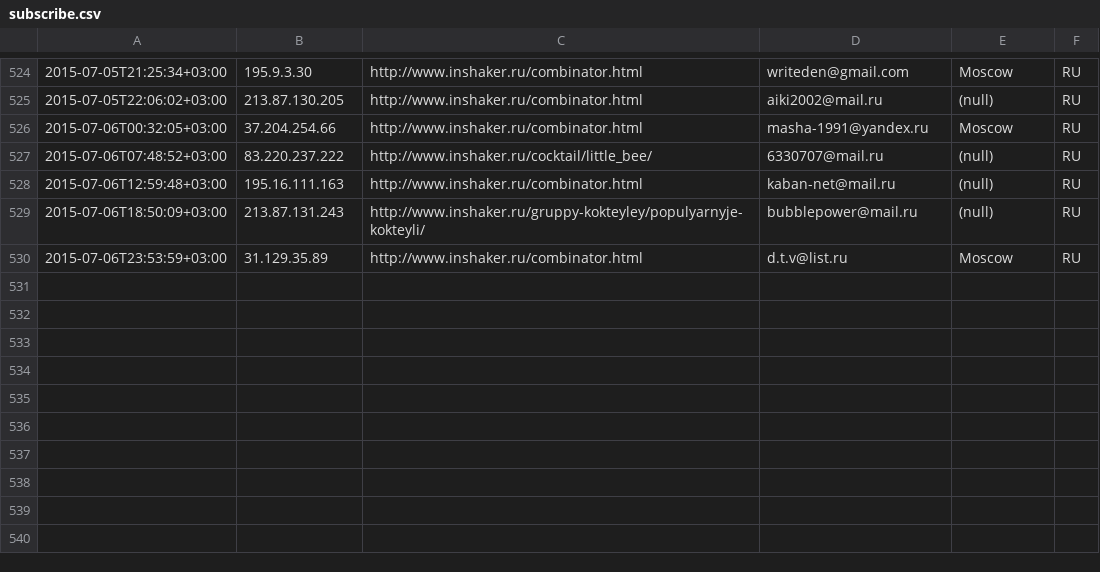
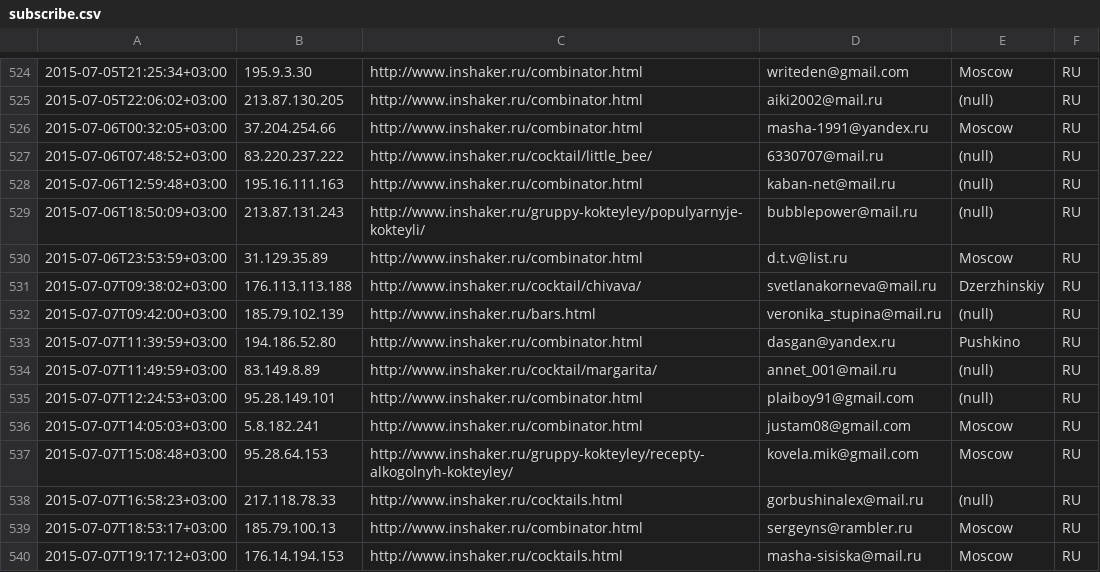
Before and after one commit to peter-leonov/inshaker, a CSV file: htdocs/_/events/subscribe.csv, drawn as a sheet; only a part is shown, gaps mark what is left out; the diff names each change by its address in the sheet, - before the commit and + after, or states it on an @@ line.

Commit message:
auto-backup

```diff
--- a/htdocs/_/events/subscribe.csv
+++ b/htdocs/_/events/subscribe.csv
+row 531: 2015-07-07T09:38:02+03:00 | 176.113.113.188 | http://www.inshaker.ru/cocktail/chivava/ | svetlanakorneva@mail.ru | Dzerzhinskiy | RU
+row 532: 2015-07-07T09:42:00+03:00 | 185.79.102.139 | http://www.inshaker.ru/bars.html | veronika_stupina@mail.ru | (null) | RU
+row 533: 2015-07-07T11:39:59+03:00 | 194.186.52.80 | http://www.inshaker.ru/combinator.html | dasgan@yandex.ru | Pushkino | RU
+row 534: 2015-07-07T11:49:59+03:00 | 83.149.8.89 | http://www.inshaker.ru/cocktail/margarita/ | annet_001@mail.ru | (null) | RU
+row 535: 2015-07-07T12:24:53+03:00 | 95.28.149.101 | http://www.inshaker.ru/combinator.html | plaiboy91@gmail.com | (null) | RU
+row 536: 2015-07-07T14:05:03+03:00 | 5.8.182.241 | http://www.inshaker.ru/combinator.html | justam08@gmail.com | Moscow | RU
+row 537: 2015-07-07T15:08:48+03:00 | 95.28.64.153 | http://www.inshaker.ru/gruppy-kokteyley/recepty-alkogolnyh-kokteyley/ | kovela.mik@gmail.com | Moscow | RU
+row 538: 2015-07-07T16:58:23+03:00 | 217.118.78.33 | http://www.inshaker.ru/cocktails.html | gorbushinalex@mail.ru | (null) | RU
+row 539: 2015-07-07T18:53:17+03:00 | 185.79.100.13 | http://www.inshaker.ru/combinator.html | sergeyns@rambler.ru | Moscow | RU
+row 540: 2015-07-07T19:17:12+03:00 | 176.14.194.153 | http://www.inshaker.ru/cocktails.html | masha-sisiska@mail.ru | Moscow | RU
```
